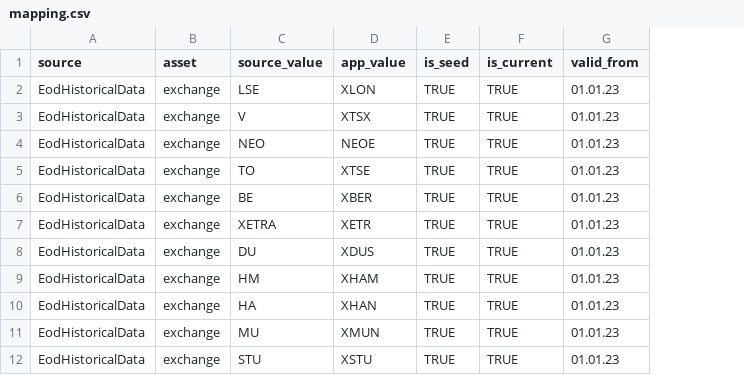
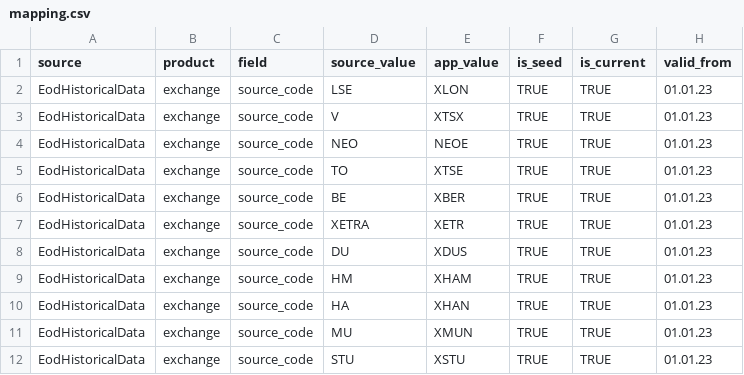
Before and after one commit to stefnba/unique-stocks, a CSV file: services/database/db/seeds/mapping.csv, drawn as a sheet; only a part is shown; the diff names each change by its address in the sheet, - before the commit and + after, or states it on an @@ line.

Commit message:
field added to mapping table

```diff
--- a/services/database/db/seeds/mapping.csv
+++ b/services/database/db/seeds/mapping.csv
+column C (field), rows 2-12: all source_code
-B1: asset
+B1: product
```
Also changed, not shown: 2 other files.
